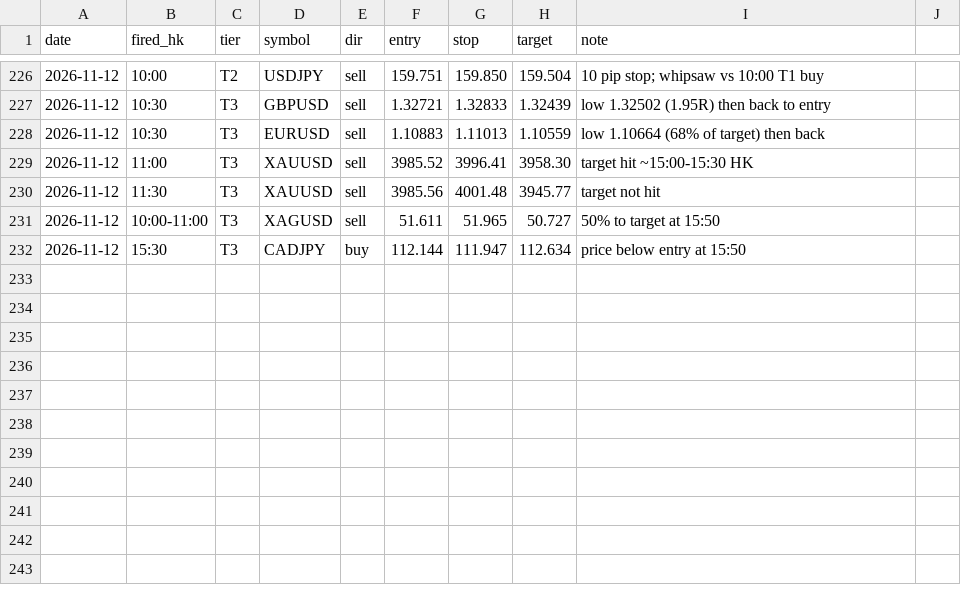
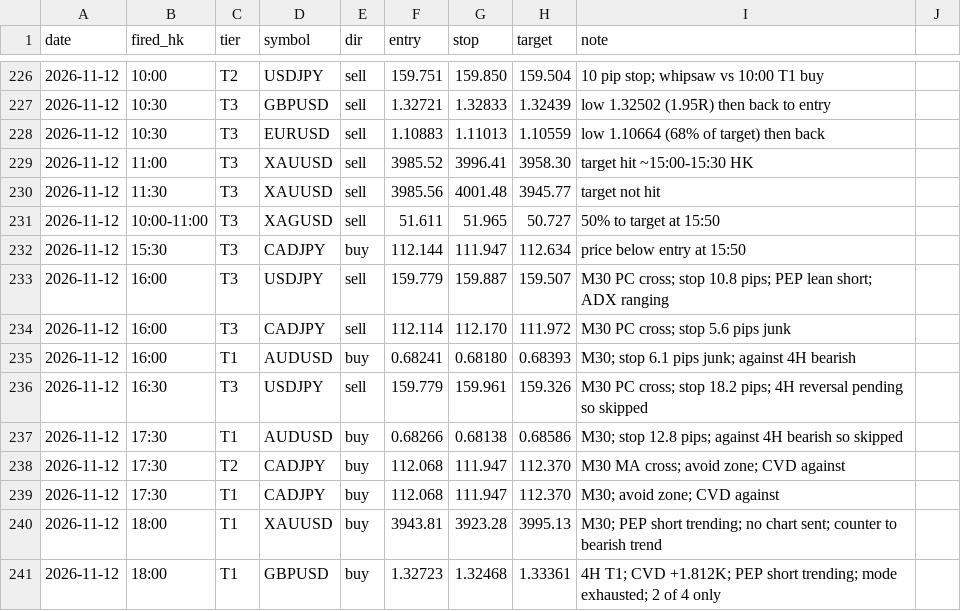
Before and after one commit to DeeNiece/vep, a CSV file: journal/data/alerts.csv, drawn as a sheet; only a part is shown, gaps mark what is left out; the diff names each change by its address in the sheet, - before the commit and + after, or states it on an @@ line.

```diff
--- a/journal/data/alerts.csv
+++ b/journal/data/alerts.csv
+row 233: 2026-11-12 | 16:00 | T3 | USDJPY | sell | 159.779 | 159.887 | 159.507 | M30 PC cross; stop 10.8 pips; PEP lean short; ADX ranging
+row 234: 2026-11-12 | 16:00 | T3 | CADJPY | sell | 112.114 | 112.170 | 111.972 | M30 PC cross; stop 5.6 pips junk
+row 235: 2026-11-12 | 16:00 | T1 | AUDUSD | buy | 0.68241 | 0.68180 | 0.68393 | M30; stop 6.1 pips junk; against 4H bearish
+row 236: 2026-11-12 | 16:30 | T3 | USDJPY | sell | 159.779 | 159.961 | 159.326 | M30 PC cross; stop 18.2 pips; 4H reversal pending so skipped
+row 237: 2026-11-12 | 17:30 | T1 | AUDUSD | buy | 0.68266 | 0.68138 | 0.68586 | M30; stop 12.8 pips; against 4H bearish so skipped
+row 238: 2026-11-12 | 17:30 | T2 | CADJPY | buy | 112.068 | 111.947 | 112.370 | M30 MA cross; avoid zone; CVD against
+row 239: 2026-11-12 | 17:30 | T1 | CADJPY | buy | 112.068 | 111.947 | 112.370 | M30; avoid zone; CVD against
+row 240: 2026-11-12 | 18:00 | T1 | XAUUSD | buy | 3943.81 | 3923.28 | 3995.13 | M30; PEP short trending; no chart sent; counter to bearish trend
+row 241: 2026-11-12 | 18:00 | T1 | GBPUSD | buy | 1.32723 | 1.32468 | 1.33361 | 4H T1; CVD +1.812K; PEP short trending; mode exhausted; 2 of 4 only
```
Also changed, not shown: journal/data/scorecard.csv, 2 other files.
